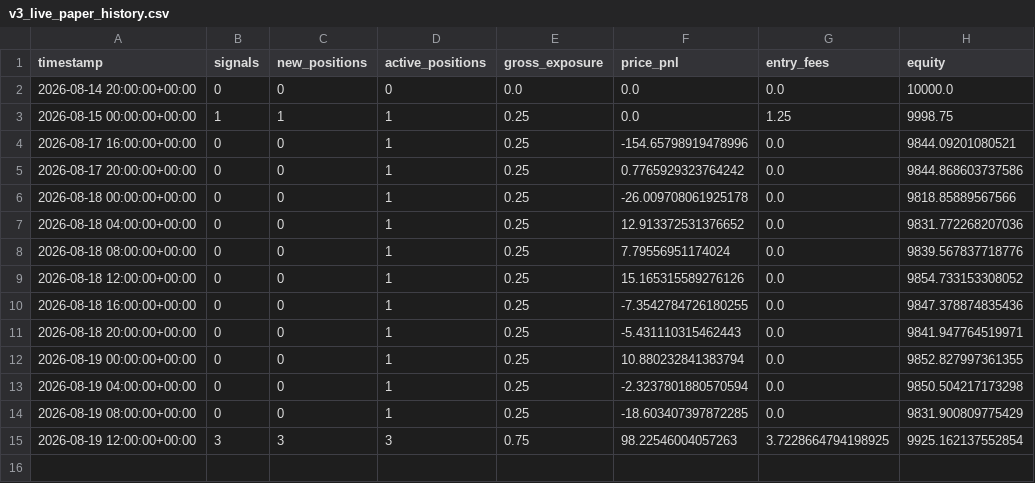
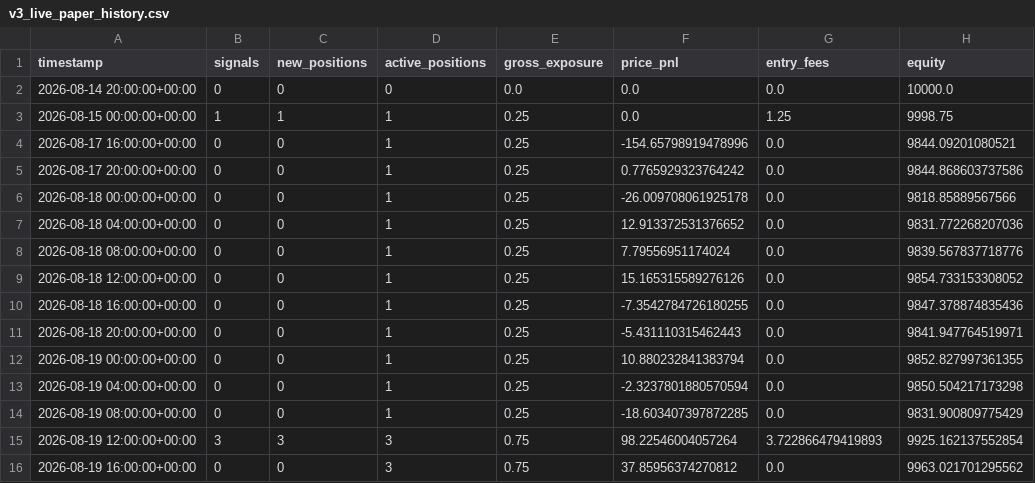
Before and after one commit to Nallge/crypto-strategy-dashboard, a CSV file: v3_live_paper_history.csv, drawn as a sheet.

```diff
--- a/v3_live_paper_history.csv
+++ b/v3_live_paper_history.csv
@@ -14,2 +14,3 @@ timestamp,signals,new_positions,active_positions,gross_exposure,price_pnl,entry_
 2026-08-19 08:00:00+00:00,0,0,1,0.25,-18.603407397872285,0.0,9831.900809775429
-2026-08-19 12:00:00+00:00,3,3,3,0.75,98.22546004057263,3.7228664794198925,9925.162137552854
+2026-08-19 12:00:00+00:00,3,3,3,0.75,98.22546004057264,3.722866479419893,9925.162137552854
+2026-08-19 16:00:00+00:00,0,0,3,0.75,37.85956374270812,0.0,9963.021701295562
```
Also changed, not shown: bull_low_vol_paper_log.csv, v2_live_paper_history.csv.
